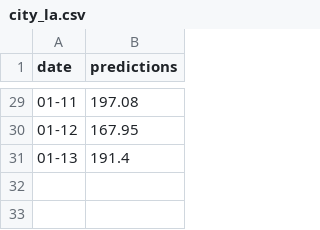
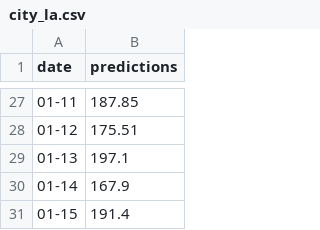
Before and after one commit to Amadeus-Assist/airbnb-rent-price-prediction, a CSV file: static/data/housing/predict/city_la.csv, drawn as a sheet; only a part is shown, gaps mark what is left out; the diff covers the shown part only.

Commit message:
update newest housing prediction data

```diff
--- a/static/data/housing/predict/city_la.csv
+++ b/static/data/housing/predict/city_la.csv
@@ -29,3 +27,5 @@ date,predictions
-01-11,197.08
-01-12,167.95
-01-13,191.4
+01-11,187.85
+01-12,175.51
+01-13,197.1
+01-14,167.9
+01-15,191.4
```
Also changed, not shown: 2 removed rows and 25 edited cells elsewhere in this file, static/data/housing/predict/city_chicago.csv, static/data/housing/predict/city_nyc.csv, 1 other file.
